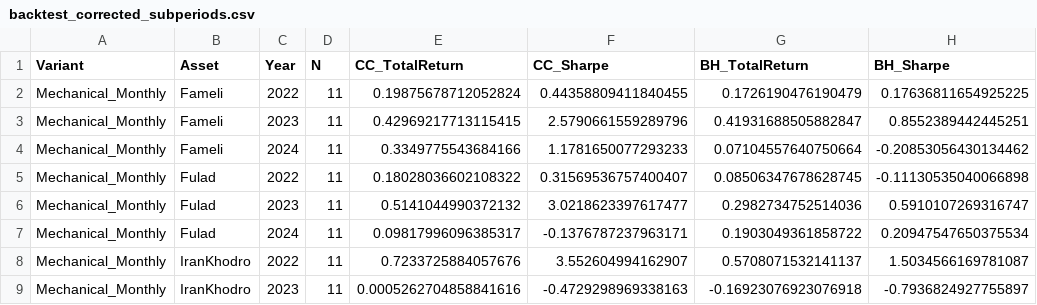
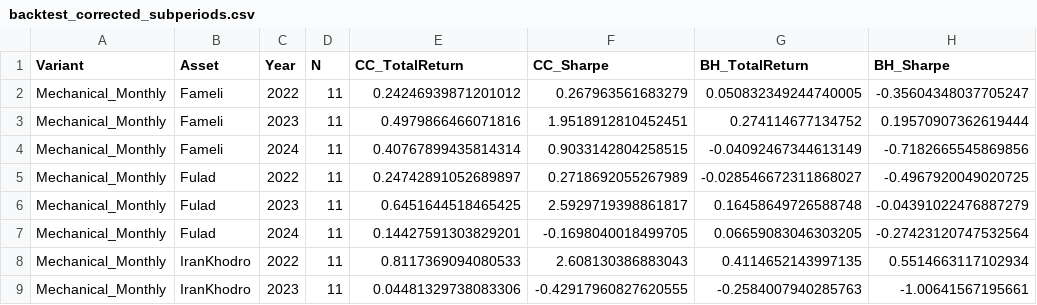
Before and after one commit to behzadkhlj/CoveredCall, a CSV file: data/backtest_corrected_subperiods.csv, drawn as a sheet; only a part is shown; the diff covers the shown part only.

```diff
--- a/data/backtest_corrected_subperiods.csv
+++ b/data/backtest_corrected_subperiods.csv
@@ -1,9 +1,9 @@
 Variant,Asset,Year,N,CC_TotalReturn,CC_Sharpe,BH_TotalReturn,BH_Sharpe
-Mechanical_Monthly,Fameli,2022,11,0.19875678712052824,0.44358809411840455,0.1726190476190479,0.17636811654925225
-Mechanical_Monthly,Fameli,2023,11,0.42969217713115415,2.5790661559289796,0.41931688505882847,0.8552389442445251
-Mechanical_Monthly,Fameli,2024,11,0.3349775543684166,1.1781650077293233,0.07104557640750664,-0.20853056430134462
-Mechanical_Monthly,Fulad,2022,11,0.18028036602108322,0.31569536757400407,0.08506347678628745,-0.11130535040066898
-Mechanical_Monthly,Fulad,2023,11,0.5141044990372132,3.0218623397617477,0.2982734752514036,0.5910107269316747
-Mechanical_Monthly,Fulad,2024,11,0.09817996096385317,-0.1376787237963171,0.1903049361858722,0.20947547650375534
-Mechanical_Monthly,IranKhodro,2022,11,0.7233725884057676,3.552604994162907,0.5708071532141137,1.5034566169781087
-Mechanical_Monthly,IranKhodro,2023,11,0.0005262704858841616,-0.4729298969338163,-0.16923076923076918,-0.7936824927755897
+Mechanical_Monthly,Fameli,2022,11,0.24246939871201012,0.267963561683279,0.050832349244740005,-0.35604348037705247
+Mechanical_Monthly,Fameli,2023,11,0.4979866466071816,1.9518912810452451,0.274114677134752,0.19570907362619444
+Mechanical_Monthly,Fameli,2024,11,0.40767899435814314,0.9033142804258515,-0.04092467344613149,-0.7182665545869856
+Mechanical_Monthly,Fulad,2022,11,0.24742891052689897,0.2718692055267989,-0.028546672311868027,-0.4967920049020725
+Mechanical_Monthly,Fulad,2023,11,0.6451644518465425,2.5929719398861817,0.16458649726588748,-0.04391022476887279
+Mechanical_Monthly,Fulad,2024,11,0.14427591303829201,-0.1698040018499705,0.06659083046303205,-0.27423120747532564
+Mechanical_Monthly,IranKhodro,2022,11,0.8117369094080533,2.608130386883043,0.4114652143997135,0.5514663117102934
+Mechanical_Monthly,IranKhodro,2023,11,0.04481329738083306,-0.42917960827620555,-0.2584007940285763,-1.00641567195661
```
Also changed, not shown: 112 edited cells elsewhere in this file, data/backtest_corrected_portfolio_comparison.csv, data/backtest_corrected_results.csv, 21 other files.
